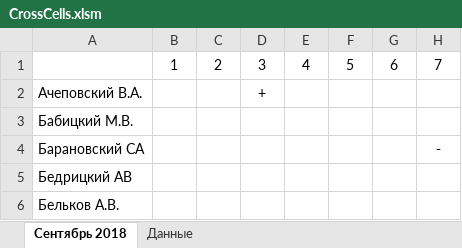
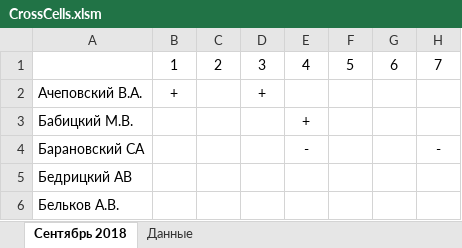
Before and after one commit to Autopark18/___MyDocuments___, an Excel workbook: Табели/CrossCells.xlsm, sheet Сентябрь 2018, drawn as a sheet; only a part is shown; values as stored, in another font and other column widths than the file's, no borders; conditional formats not drawn; the diff names each change by its address in the sheet, - before the commit and + after, or states it on an @@ line.

```diff
--- a/Табели/CrossCells.xlsm (sheet Сентябрь 2018)
+++ b/Табели/CrossCells.xlsm (sheet Сентябрь 2018)
-B2: (empty)
+B2: +
-E3: (empty)
+E3: +
-E4: (empty)
+E4: -
```
Also changed, not shown: 2 other files.
